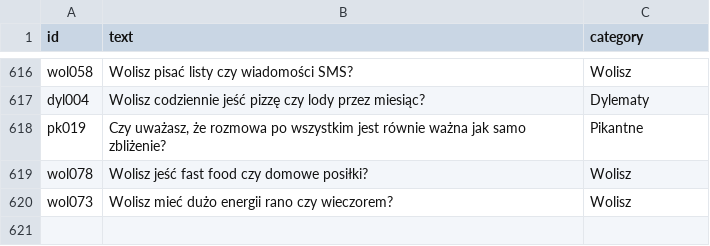
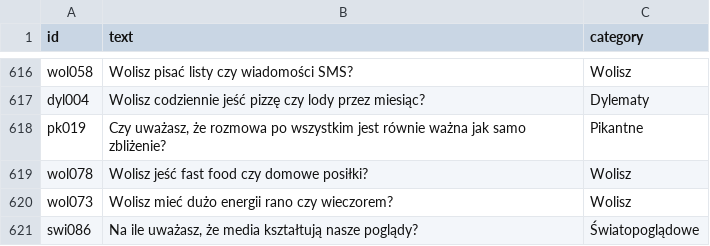
Before and after one commit to DawidS25/walidacja_pytan, a CSV file: que_used.csv, drawn as a sheet; only a part is shown, gaps mark what is left out; the diff names each change by its address in the sheet, - before the commit and + after, or states it on an @@ line.

Commit message:
Aktualizacja pytań przez Streamlit

```diff
--- a/que_used.csv
+++ b/que_used.csv
+row 621: swi086 | Na ile uważasz, że media kształtują nasze poglądy? | Światopoglądowe
```
